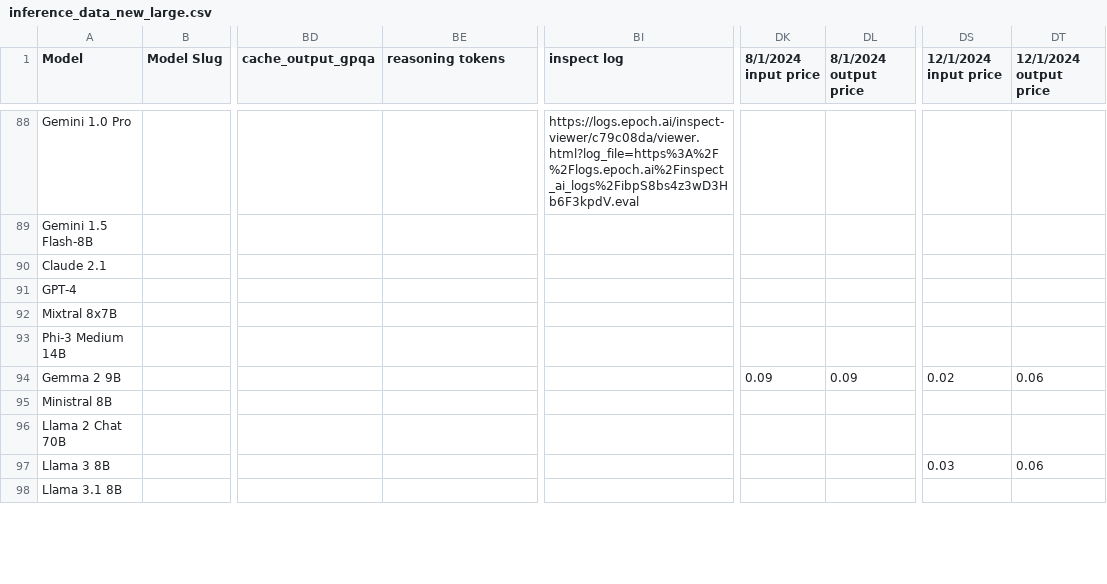
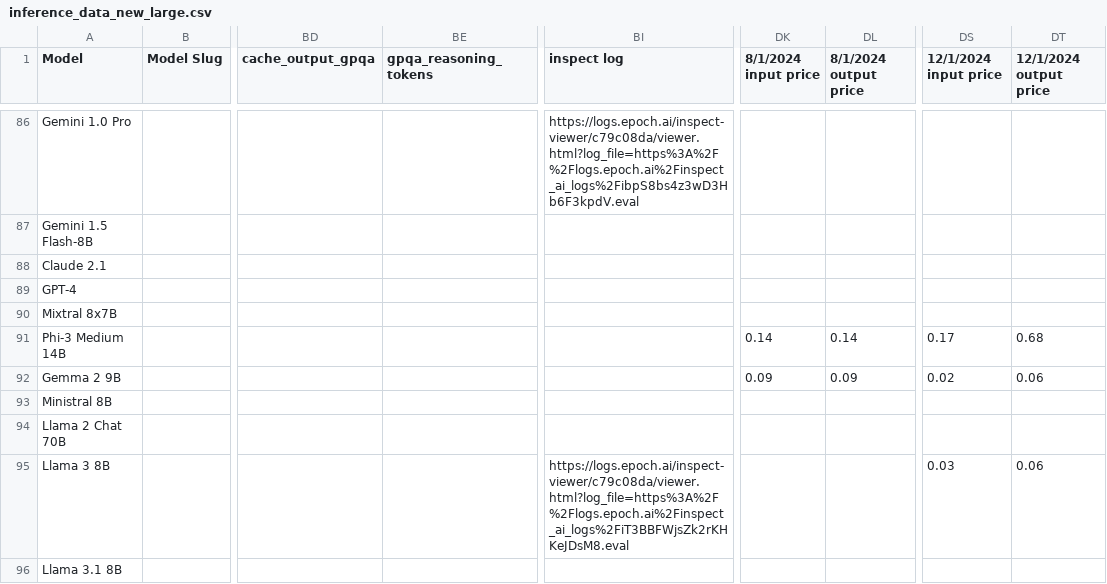
Before and after one commit to hansgundlach/Algorithmic_Progress_Inference, a CSV file: data/inference_data_new_large.csv, drawn as a sheet; only a part is shown, gaps mark what is left out; addresses are those after the commit; the diff covers the shown part only; the diff names each change by its address in the sheet, - before the commit and + after, or states it on an @@ line.

```diff
--- a/data/inference_data_new_large.csv
+++ b/data/inference_data_new_large.csv
-BE1: reasoning tokens
+BE1: gpqa_reasoning_tokens
-DK91 (8/1/2024 input price): (empty)
+DK91 (8/1/2024 input price): 0.14
-DL91 (8/1/2024 output price): (empty)
+DL91 (8/1/2024 output price): 0.14
-DS91 (12/1/2024 input price): (empty)
+DS91 (12/1/2024 input price): 0.17
-DT91 (12/1/2024 output price): (empty)
+DT91 (12/1/2024 output price): 0.68
-BI95 (inspect log): (empty)
+BI95 (inspect log): https://logs.epoch.ai/inspect-viewer/c79c08da/viewer.html?log_file=https%3A%2F%2Flogs.epoch.ai%2Finspect_ai_logs%2FiT3BBFWjsZk2rKHKeJDsM8.eval
```
Also changed, not shown: 2 moved rows and 15 edited cells elsewhere in this file, data/aime_price_reduction_models.csv, data/price_reduction_models.csv, 9 other files.
